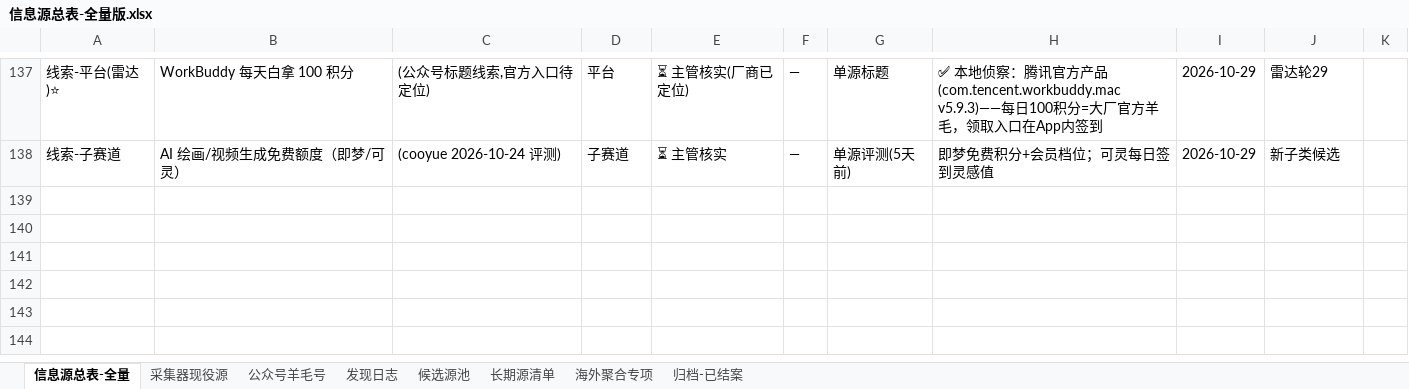
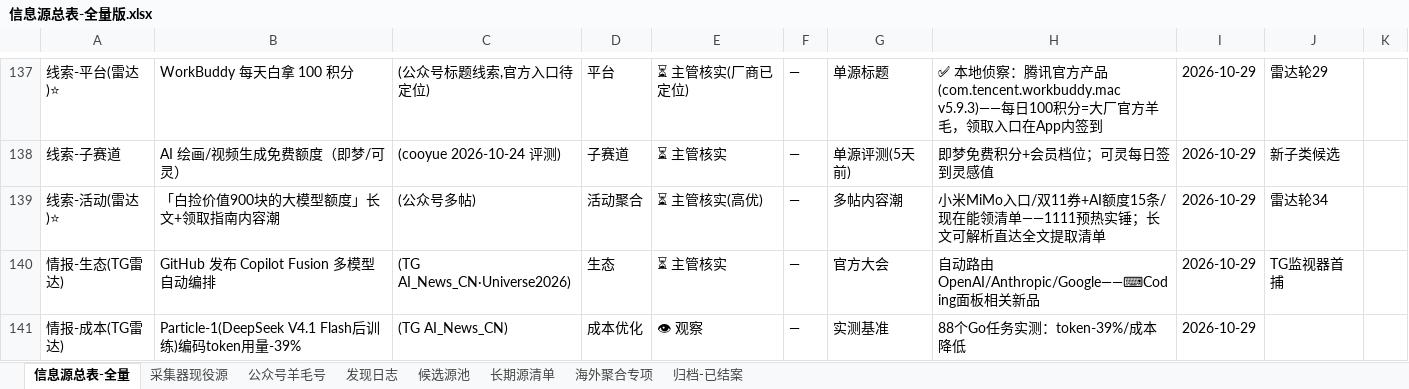
Before and after one commit to KJAI123/tokenmost, an Excel workbook: data-research/信息源总表-全量版.xlsx, sheet 信息源总表-全量, drawn as a sheet; only a part is shown, gaps mark what is left out; values as stored, in another font and other column widths than the file's, no borders; the diff names each change by its address in the sheet, - before the commit and + after, or states it on an @@ line.

```diff
--- a/data-research/信息源总表-全量版.xlsx (sheet 信息源总表-全量)
+++ b/data-research/信息源总表-全量版.xlsx (sheet 信息源总表-全量)
+row 139: 线索-活动(雷达)⭐ | 「白捡价值900块的大模型额度」长文+领取指南内容潮 | (公众号多帖) | 活动聚合 | ⏳ 主管核实(高优) | — | 多帖内容潮 | 小米MiMo入口/双11券+AI额度15条/现在能领清单——1111预热实锤；长文可解析直达全文提取清单 | 2026-10-29 | 雷达轮34
+row 140: 情报-生态(TG雷达) | GitHub 发布 Copilot Fusion 多模型自动编排 | (TG AI_News_CN·Universe2026) | 生态 | ⏳ 主管核实 | — | 官方大会 | 自动路由 OpenAI/Anthropic/Google——⌨Coding面板相关新品 | 2026-10-29 | TG监视器首捕
+row 141: 情报-成本(TG雷达) | Particle-1(DeepSeek V4.1 Flash后训练)编码token用量-39% | (TG AI_News_CN) | 成本优化 | 👁 观察 | — | 实测基准 | 88个Go任务实测：token-39%/成本降低 | 2026-10-29
```
Also changed, not shown: sheet 发现日志, 30 other files.
